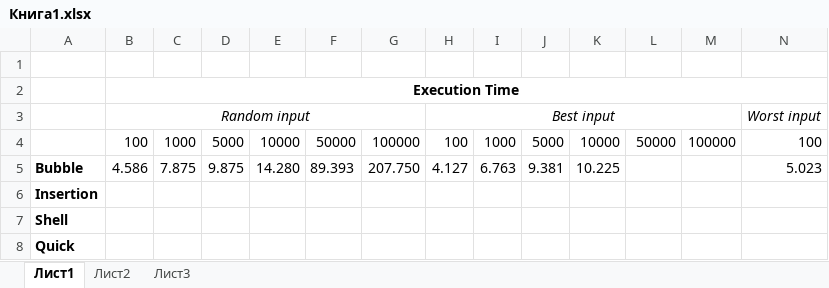
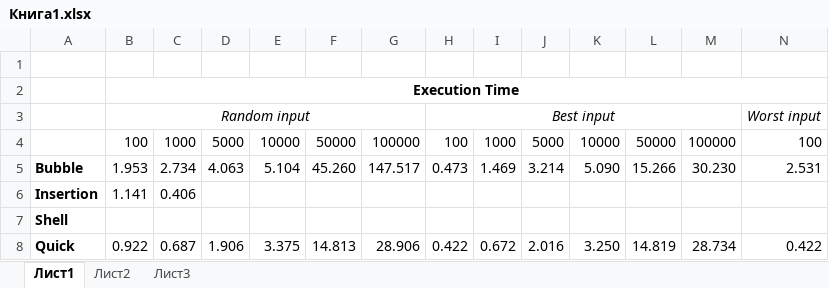
Before and after one commit to gozzkesshell/SortingProject, an Excel workbook: Книга1.xlsx, sheet Лист1, drawn as a sheet; only a part is shown; values as stored, in another font and other column widths than the file's, no borders; charts and pictures not drawn; removed rows and columns are numbered as before the commit, all else as after; rows hold the shown columns only; the diff names each change by its address in the sheet, - before the commit and + after, or states it on an @@ line.

```diff
--- a/Книга1.xlsx (sheet Лист1)
+++ b/Книга1.xlsx (sheet Лист1)
-row 5: Bubble | 4.586 | 7.875 | 9.875 | 14.280 | 89.393 | 207.750 | 4.127 | 6.763 | 9.381 | 10.225 |  |  | 5.023
+row 5: Bubble | 1.953 | 2.734 | 4.063 | 5.104 | 45.260 | 147.517 | 0.473 | 1.469 | 3.214 | 5.090 | 15.266 | 30.230 | 2.531
-B6: (empty)
+B6: 1.141
-C6: (empty)
+C6: 0.406
-row 8: Quick
+row 8: Quick | 0.922 | 0.687 | 1.906 | 3.375 | 14.813 | 28.906 | 0.422 | 0.672 | 2.016 | 3.250 | 14.819 | 28.734 | 0.422
```
Also changed, not shown: charts or pictures, 34 other files.
